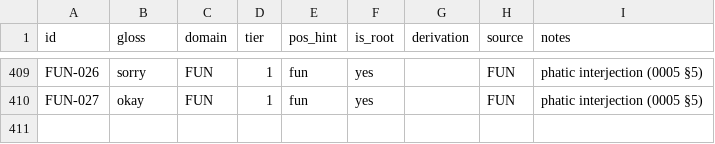
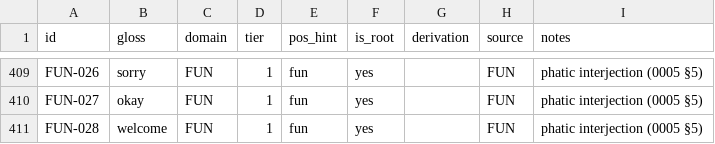
Before and after one commit to nichobbs/talo-lang, a TSV file: data/concepts.tsv, drawn as a sheet; only a part is shown, gaps mark what is left out; the diff names each change by its address in the sheet, - before the commit and + after, or states it on an @@ line.

```diff
--- a/data/concepts.tsv
+++ b/data/concepts.tsv
+row 411: FUN-028 | welcome | FUN | 1 | fun | yes |  | FUN | phatic interjection (0005 §5)
```
Also changed, not shown: data/lexicon.tsv, 1 other file.
